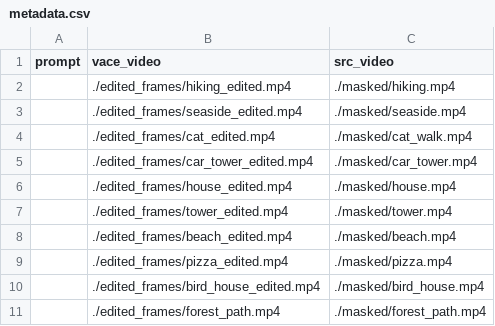
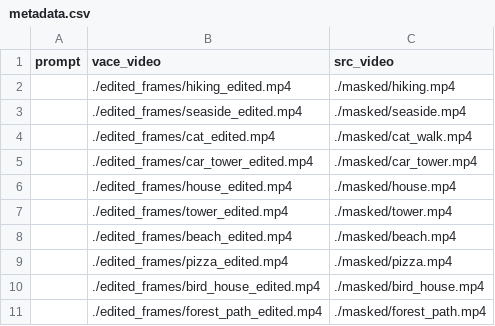
Before and after one commit to WeChatCV/NovaEdit, a CSV file: example_videos/metadata.csv, drawn as a sheet.

Commit message:
Update example dataset metadata

```diff
--- a/example_videos/metadata.csv
+++ b/example_videos/metadata.csv
@@ -10,2 +10,2 @@
 "","./edited_frames/bird_house_edited.mp4","./masked/bird_house.mp4"
-"","./edited_frames/forest_path.mp4","./masked/forest_path.mp4"
+"","./edited_frames/forest_path_edited.mp4","./masked/forest_path.mp4"
```
